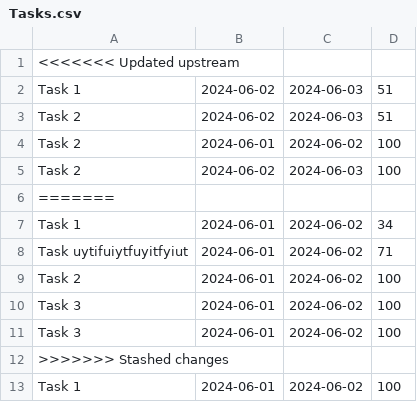
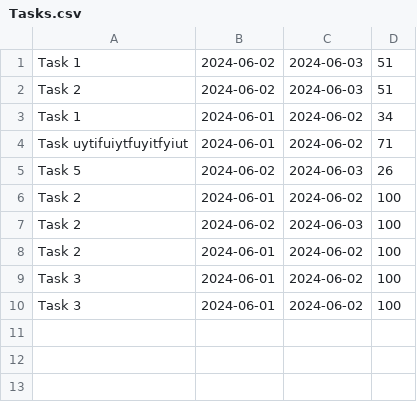
Before and after one commit to benjamin474/IntelligentSchedulingPomodoroTimer, a CSV file: Tasks.csv, drawn as a sheet.

Commit message:
Add set timer second value function.

```diff
--- a/Tasks.csv
+++ b/Tasks.csv
@@ -1,9 +1,8 @@
-<<<<<<< Updated upstream
 Task 1,2024-06-02,2024-06-03,51
 Task 2,2024-06-02,2024-06-03,51
+Task 1,2024-06-01,2024-06-02,34
+Task uytifuiytfuyitfyiut,2024-06-01,2024-06-02,71
+Task 5,2024-06-02,2024-06-03,26
 Task 2,2024-06-01,2024-06-02,100
 Task 2,2024-06-02,2024-06-03,100
-=======
-Task 1,2024-06-01,2024-06-02,34
-Task uytifuiytfuyitfyiut,2024-06-01,2024-06-02,71
 Task 2,2024-06-01,2024-06-02,100
@@ -11,3 +10 @@ Task 3,2024-06-01,2024-06-02,100
 Task 3,2024-06-01,2024-06-02,100
->>>>>>> Stashed changes
-Task 1,2024-06-01,2024-06-02,100
```
Also changed, not shown: 8 other files.
